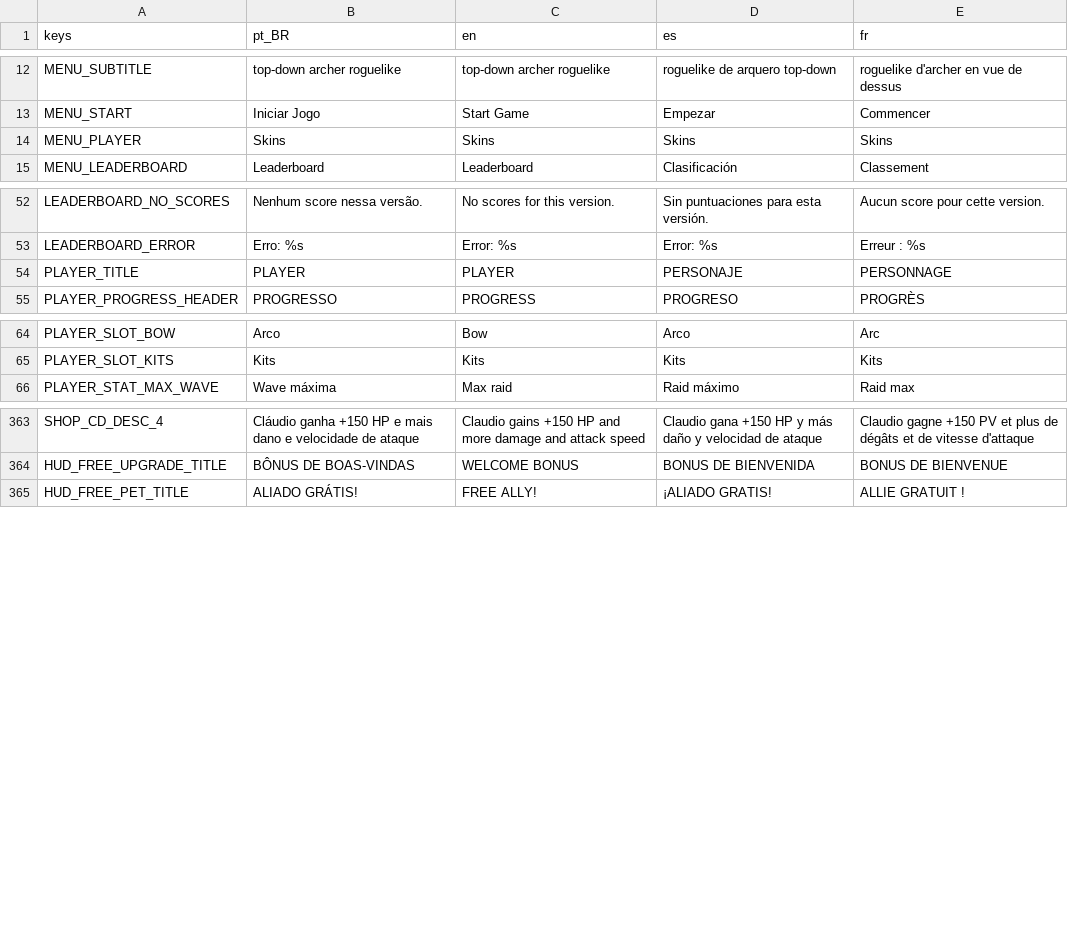
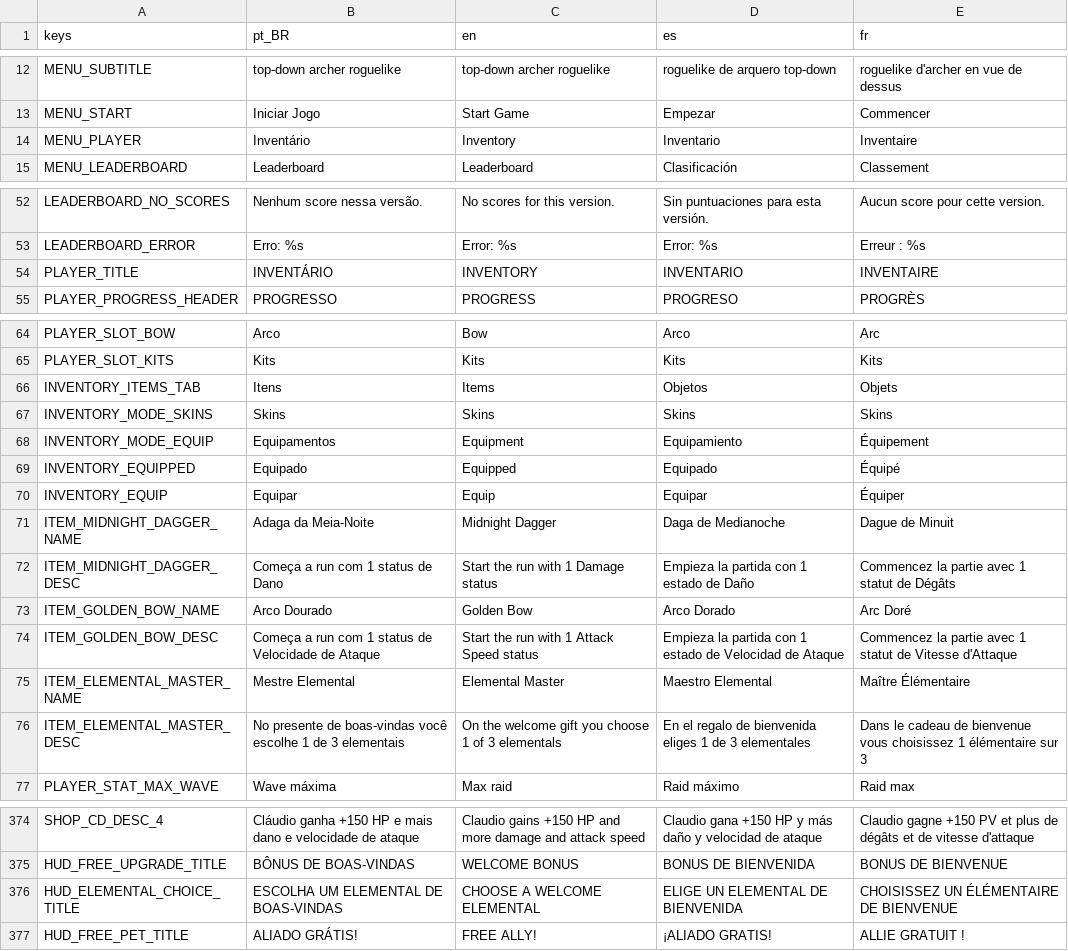
Before and after one commit to rafa-mesquita/Twilight-Quiver, a CSV file: assets/i18n/translations.csv, drawn as a sheet; only a part is shown, gaps mark what is left out.

```diff
--- a/assets/i18n/translations.csv
+++ b/assets/i18n/translations.csv
@@ -13,3 +13,3 @@ MENU_SUBTITLE,top-down archer roguelike,top-down archer roguelike,roguelike de a
 MENU_START,Iniciar Jogo,Start Game,Empezar,Commencer
-MENU_PLAYER,Skins,Skins,Skins,Skins
+MENU_PLAYER,Inventário,Inventory,Inventario,Inventaire
 MENU_LEADERBOARD,Leaderboard,Leaderboard,Clasificación,Classement
@@ -53,3 +53,3 @@ LEADERBOARD_NO_SCORES,Nenhum score nessa versão.,No scores for this version.,Si
 LEADERBOARD_ERROR,Erro: %s,Error: %s,Error: %s,Erreur : %s
-PLAYER_TITLE,PLAYER,PLAYER,PERSONAJE,PERSONNAGE
+PLAYER_TITLE,INVENTÁRIO,INVENTORY,INVENTARIO,INVENTAIRE
 PLAYER_PROGRESS_HEADER,PROGRESSO,PROGRESS,PROGRESO,PROGRÈS
@@ -69,2 +69,13 @@ PLAYER_SLOT_BOW,Arco,Bow,Arco,Arc
 PLAYER_SLOT_KITS,Kits,Kits,Kits,Kits
+INVENTORY_ITEMS_TAB,Itens,Items,Objetos,Objets
+INVENTORY_MODE_SKINS,Skins,Skins,Skins,Skins
+INVENTORY_MODE_EQUIP,Equipamentos,Equipment,Equipamiento,Équipement
+INVENTORY_EQUIPPED,Equipado,Equipped,Equipado,Équipé
+INVENTORY_EQUIP,Equipar,Equip,Equipar,Équiper
+ITEM_MIDNIGHT_DAGGER_NAME,Adaga da Meia-Noite,Midnight Dagger,Daga de Medianoche,Dague de Minuit
+ITEM_MIDNIGHT_DAGGER_DESC,Começa a run com 1 status de Dano,Start the run with 1 Damage status,Empieza la partida con 1 estado de Daño,Commencez la partie avec 1 statut de Dégâts
+ITEM_GOLDEN_BOW_NAME,Arco Dourado,Golden Bow,Arco Dorado,Arc Doré
+ITEM_GOLDEN_BOW_DESC,Começa a run com 1 status de Velocidade de Ataque,Start the run with 1 Attack Speed status,Empieza la partida con 1 estado de Velocidad de Ataque,Commencez la partie avec 1 statut de Vitesse d'Attaque
+ITEM_ELEMENTAL_MASTER_NAME,Mestre Elemental,Elemental Master,Maestro Elemental,Maître Élémentaire
+ITEM_ELEMENTAL_MASTER_DESC,No presente de boas-vindas você escolhe 1 de 3 elementais,On the welcome gift you choose 1 of 3 elementals,En el regalo de bienvenida eliges 1 de 3 elementales,Dans le cadeau de bienvenue vous choisissez 1 élémentaire sur 3
 PLAYER_STAT_MAX_WAVE,Wave máxima,Max raid,Raid máximo,Raid max
@@ -404,2 +415,3 @@ SHOP_CD_DESC_4,Cláudio ganha +150 HP e mais dano e velocidade de ataque,Claudio
 HUD_FREE_UPGRADE_TITLE,BÔNUS DE BOAS-VINDAS,WELCOME BONUS,BONUS DE BIENVENIDA,BONUS DE BIENVENUE
+HUD_ELEMENTAL_CHOICE_TITLE,ESCOLHA UM ELEMENTAL DE BOAS-VINDAS,CHOOSE A WELCOME ELEMENTAL,ELIGE UN ELEMENTAL DE BIENVENIDA,CHOISISSEZ UN ÉLÉMENTAIRE DE BIENVENUE
 HUD_FREE_PET_TITLE,ALIADO GRÁTIS!,FREE ALLY!,¡ALIADO GRATIS!,ALLIE GRATUIT !
```
Also changed, not shown: 21 other files.
